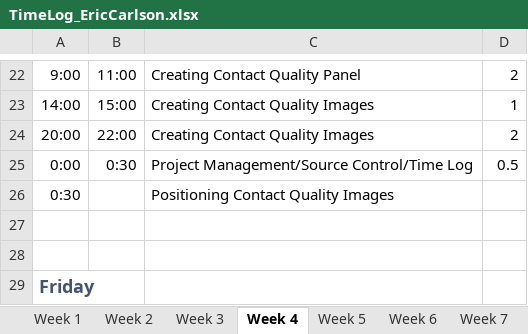
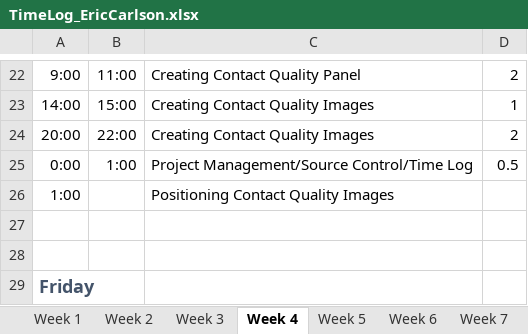
Before and after one commit to ecarlson94/mindcontrol, an Excel workbook: Documents/Logs/TimeLog_EricCarlson.xlsx, sheet Week 4, drawn as a sheet; only a part is shown, gaps mark what is left out; values as stored, in another font and other column widths than the file's, no borders; the diff names each change by its address in the sheet, - before the commit and + after, or states it on an @@ line.

Commit message:
Log Update

```diff
--- a/Documents/Logs/TimeLog_EricCarlson.xlsx (sheet Week 4)
+++ b/Documents/Logs/TimeLog_EricCarlson.xlsx (sheet Week 4)
-B25: 0:30
+B25: 1:00
-A26: 0:30
+A26: 1:00
```
